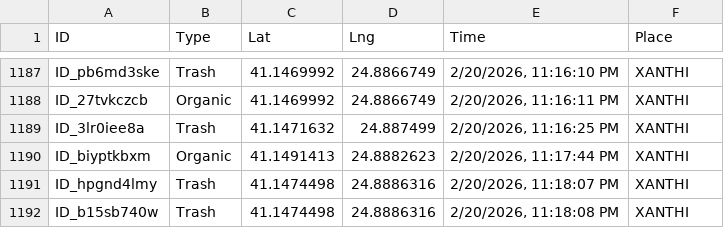
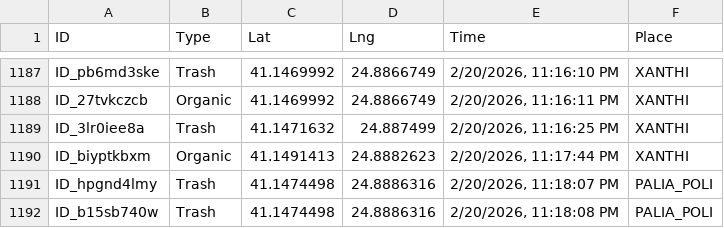
Before and after one commit to KTsakogiannis/xanthi_bins, a CSV file: ΠΕΡΙΞ_ΕΝΩΠΟΙΗΜΕΝΟ&ΞΑΝΘΗ1_2_3.csv, drawn as a sheet; only a part is shown, gaps mark what is left out.

Commit message:
Update location for two entries in CSV file

```diff
--- a/ΠΕΡΙΞ_ΕΝΩΠΟΙΗΜΕΝΟ&ΞΑΝΘΗ1_2_3.csv
+++ b/ΠΕΡΙΞ_ΕΝΩΠΟΙΗΜΕΝΟ&ΞΑΝΘΗ1_2_3.csv
@@ -1190,3 +1190,3 @@ ID_3lr0iee8a,Trash,41.1471632,24.887499,"2/20/2026, 11:16:25 PM",XANTHI
 ID_biyptkbxm,Organic,41.1491413,24.8882623,"2/20/2026, 11:17:44 PM",XANTHI
-ID_hpgnd4lmy,Trash,41.1474498,24.8886316,"2/20/2026, 11:18:07 PM",XANTHI
-ID_b15sb740w,Trash,41.1474498,24.8886316,"2/20/2026, 11:18:08 PM",XANTHI
+ID_hpgnd4lmy,Trash,41.1474498,24.8886316,"2/20/2026, 11:18:07 PM",PALIA_POLI
+ID_b15sb740w,Trash,41.1474498,24.8886316,"2/20/2026, 11:18:08 PM",PALIA_POLI
```
